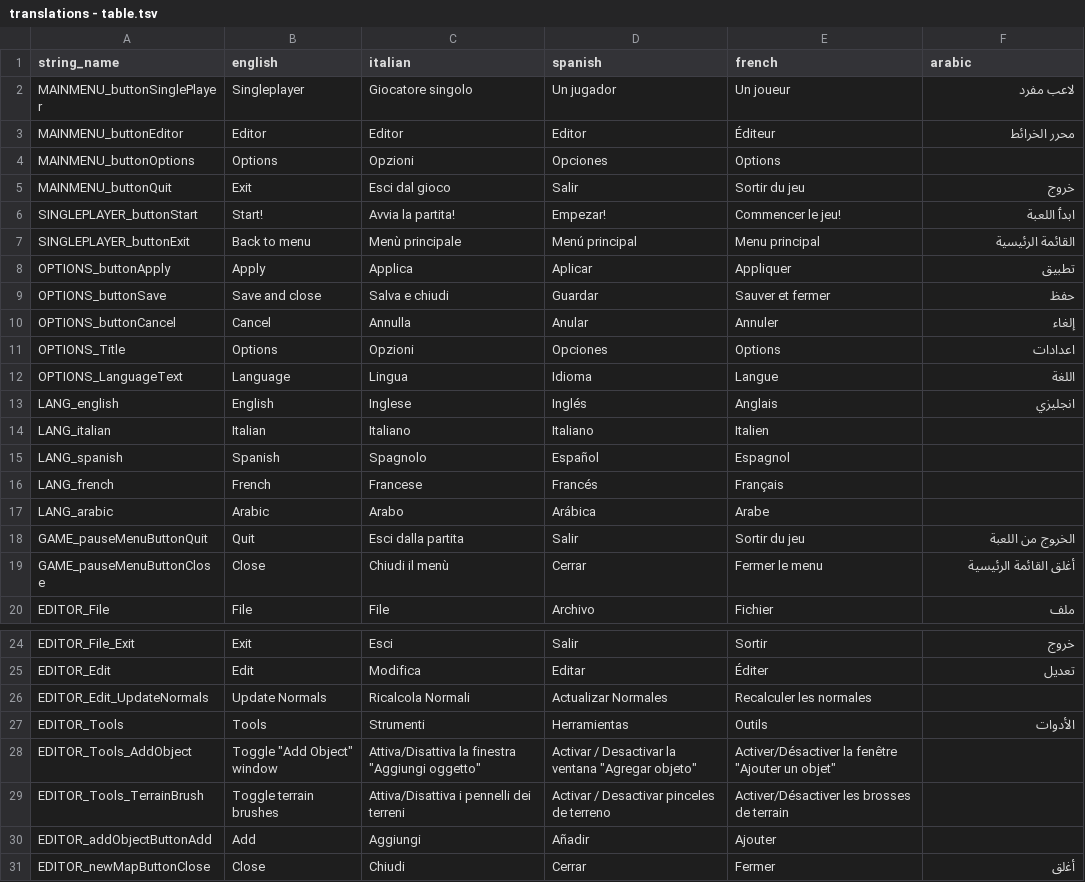
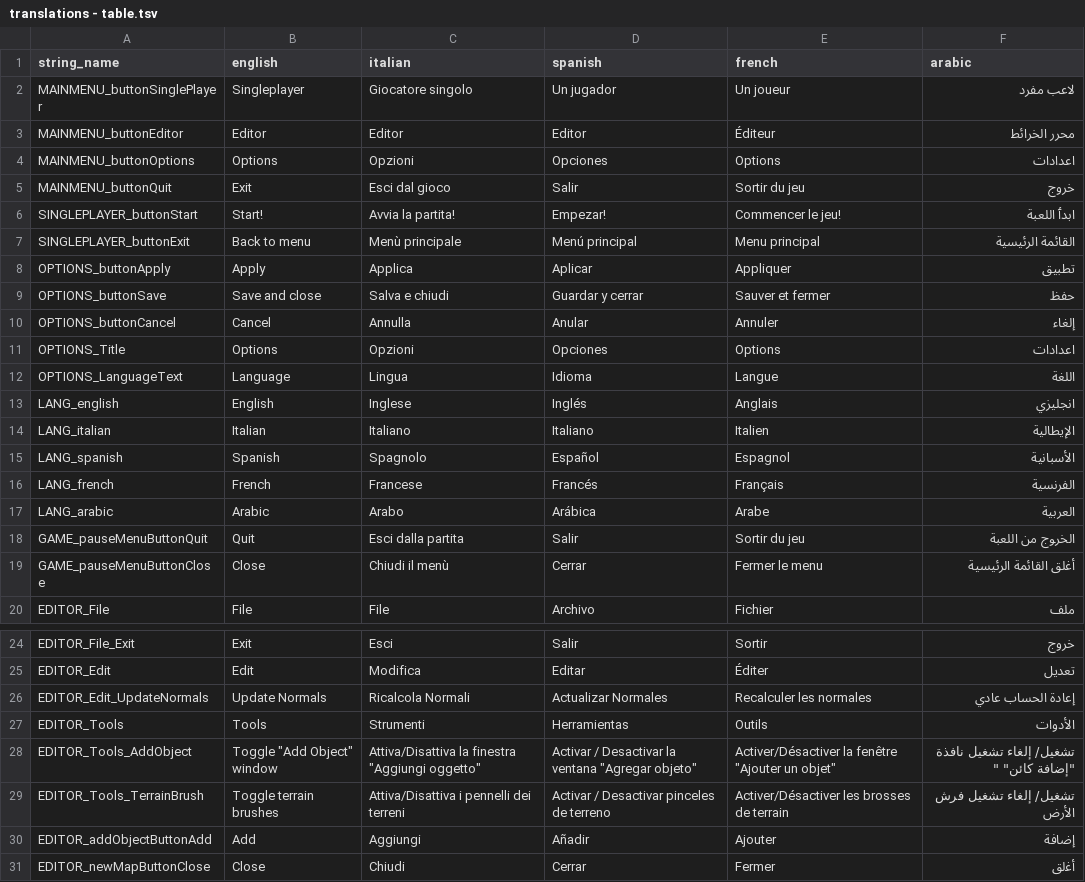
Before and after one commit to bmjoy/centurion, a TSV file: centurion-source/assets/data/translations - table.tsv, drawn as a sheet; only a part is shown, gaps mark what is left out; the diff covers the shown part only.

```diff
--- a/centurion-source/assets/data/translations - table.tsv
+++ b/centurion-source/assets/data/translations - table.tsv
@@ -3,3 +3,3 @@ MAINMENU_buttonSinglePlayer	Singleplayer	Giocatore singolo	Un jugador	Un joueur
 MAINMENU_buttonEditor	Editor	Editor	Editor	Éditeur	ﻣﺤﺮر اﻟﺨﺮاﺋﻄ
-MAINMENU_buttonOptions	Options	Opzioni	Opciones	Options	
+MAINMENU_buttonOptions	Options	Opzioni	Opciones	Options	اﻋﺪادات
 MAINMENU_buttonQuit	Exit	Esci dal gioco	Salir	Sortir du jeu	ﺧﺮوج
@@ -8,3 +8,3 @@ SINGLEPLAYER_buttonExit	Back to menu	Menù principale	Menú principal	Menu princ
 OPTIONS_buttonApply	Apply	Applica	Aplicar	Appliquer	ﺗﻄﺒﻴﻖ
-OPTIONS_buttonSave	Save and close	Salva e chiudi	Guardar	Sauver et fermer	ﺣﻔﻆ
+OPTIONS_buttonSave	Save and close	Salva e chiudi	Guardar y cerrar	Sauver et fermer	ﺣﻔﻆ
 OPTIONS_buttonCancel	Cancel	Annulla	Anular	Annuler	إﻟﻐﺎء
@@ -13,6 +13,6 @@ OPTIONS_LanguageText	Language	Lingua	Idioma	Langue	اﻟﻠﻐﺔ
 LANG_english	English	Inglese	Inglés	Anglais	اﻧﺠﻠﻴﺰي
-LANG_italian	Italian	Italiano	Italiano	Italien	
-LANG_spanish	Spanish	Spagnolo	Español	Espagnol	
-LANG_french	French	Francese	Francés	Français	
-LANG_arabic	Arabic	Arabo	Arábica	Arabe	
+LANG_italian	Italian	Italiano	Italiano	Italien	اﻹﻳﻄﺎﻟﻴﺔ
+LANG_spanish	Spanish	Spagnolo	Español	Espagnol	اﻷﺳﺒﺎﻧﻴﺔ
+LANG_french	French	Francese	Francés	Français	اﻟﻔﺮﻧﺴﻴﺔ
+LANG_arabic	Arabic	Arabo	Arábica	Arabe	اﻟﻌﺮﺑﻴﺔ
 GAME_pauseMenuButtonQuit	Quit	Esci dalla partita	Salir	Sortir du jeu	اﻟﺨﺮﻮج ﻣﻦ اﻟﻠﻌﺒﺔ
@@ -25,7 +25,7 @@ EDITOR_File_Exit	Exit	Esci	Salir	Sortir	ﺧﺮوج
 EDITOR_Edit	Edit	Modifica	Editar	Éditer	ﺗﻌﺪﻳﻞ
-EDITOR_Edit_UpdateNormals	Update Normals	Ricalcola Normali	Actualizar Normales	Recalculer les normales	
+EDITOR_Edit_UpdateNormals	Update Normals	Ricalcola Normali	Actualizar Normales	Recalculer les normales	إﻋﺎدة اﻟﺤﺴﺎب ﻋﺎدي
 EDITOR_Tools	Tools	Strumenti	Herramientas	Outils	اﻷدوات
-EDITOR_Tools_AddObject	Toggle "Add Object" window	Attiva/Disattiva la finestra "Aggiungi oggetto"	Activar / Desactivar la ventana "Agregar objeto"	Activer/Désactiver la fenêtre "Ajouter un objet"	
-EDITOR_Tools_TerrainBrush	Toggle terrain brushes	Attiva/Disattiva i pennelli dei terreni	Activar / Desactivar pinceles de terreno	Activer/Désactiver les brosses de terrain	
-EDITOR_addObjectButtonAdd	Add	Aggiungi	Añadir	Ajouter	
+EDITOR_Tools_AddObject	Toggle "Add Object" window	Attiva/Disattiva la finestra "Aggiungi oggetto"	Activar / Desactivar la ventana "Agregar objeto"	Activer/Désactiver la fenêtre "Ajouter un objet"	  ﺗﺸﻐﻴﻞ/  إﻟﻐﺎء ﺗﺸﻐﻴﻞ ﻧﺎﻓﺬة  "إﺿﺎﻓﺔ ﻛﺎﺋﻦ"    "
+EDITOR_Tools_TerrainBrush	Toggle terrain brushes	Attiva/Disattiva i pennelli dei terreni	Activar / Desactivar pinceles de terreno	Activer/Désactiver les brosses de terrain	  ﺗﺸﻐﻴﻞ/  إﻟﻐﺎء ﺗﺸﻐﻴﻞ ﻓﺮش اﻷرض
+EDITOR_addObjectButtonAdd	Add	Aggiungi	Añadir	Ajouter	إﺿﺎﻓﺔ
 EDITOR_newMapButtonClose	Close	Chiudi	Cerrar	Fermer	أﻏﻟﻖ
```
Also changed, not shown: 23 edited cells elsewhere in this file, 15 other files.
